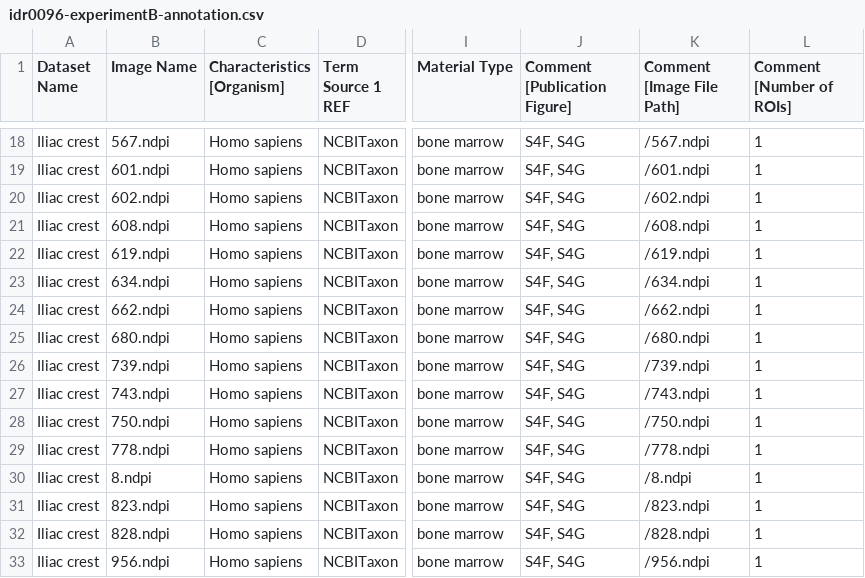
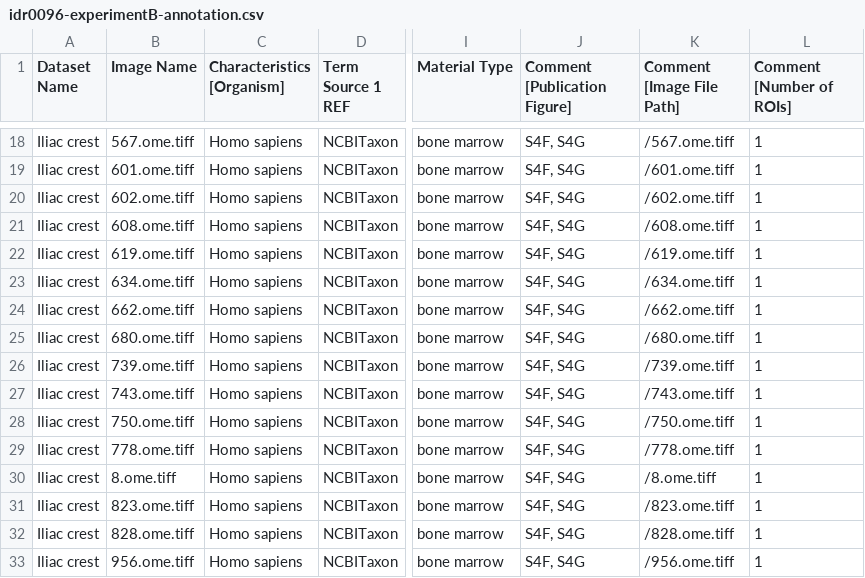
Before and after one commit to IDR/idr0096-tratwal-marrowquant, a CSV file: experimentB/idr0096-experimentB-annotation.csv, drawn as a sheet; only a part is shown, gaps mark what is left out; the diff covers the shown part only; the diff names each change by its address in the sheet, - before the commit and + after, or states it on an @@ line.

Commit message:
Replace the ndpi motif with ome.tiff in expB annotations.csv

```diff
--- a/experimentB/idr0096-experimentB-annotation.csv
+++ b/experimentB/idr0096-experimentB-annotation.csv
-B18 (Image Name): 567.ndpi
+B18 (Image Name): 567.ome.tiff
-K18 (Comment [Image File Path]): /567.ndpi
+K18 (Comment [Image File Path]): /567.ome.tiff
-B19 (Image Name): 601.ndpi
+B19 (Image Name): 601.ome.tiff
-K19 (Comment [Image File Path]): /601.ndpi
+K19 (Comment [Image File Path]): /601.ome.tiff
-B20 (Image Name): 602.ndpi
+B20 (Image Name): 602.ome.tiff
-K20 (Comment [Image File Path]): /602.ndpi
+K20 (Comment [Image File Path]): /602.ome.tiff
-B21 (Image Name): 608.ndpi
+B21 (Image Name): 608.ome.tiff
-K21 (Comment [Image File Path]): /608.ndpi
+K21 (Comment [Image File Path]): /608.ome.tiff
-B22 (Image Name): 619.ndpi
+B22 (Image Name): 619.ome.tiff
-K22 (Comment [Image File Path]): /619.ndpi
+K22 (Comment [Image File Path]): /619.ome.tiff
-B23 (Image Name): 634.ndpi
+B23 (Image Name): 634.ome.tiff
-K23 (Comment [Image File Path]): /634.ndpi
+K23 (Comment [Image File Path]): /634.ome.tiff
-B24 (Image Name): 662.ndpi
+B24 (Image Name): 662.ome.tiff
-K24 (Comment [Image File Path]): /662.ndpi
+K24 (Comment [Image File Path]): /662.ome.tiff
-B25 (Image Name): 680.ndpi
+B25 (Image Name): 680.ome.tiff
-K25 (Comment [Image File Path]): /680.ndpi
+K25 (Comment [Image File Path]): /680.ome.tiff
-B26 (Image Name): 739.ndpi
+B26 (Image Name): 739.ome.tiff
-K26 (Comment [Image File Path]): /739.ndpi
+K26 (Comment [Image File Path]): /739.ome.tiff
-B27 (Image Name): 743.ndpi
+B27 (Image Name): 743.ome.tiff
-K27 (Comment [Image File Path]): /743.ndpi
+K27 (Comment [Image File Path]): /743.ome.tiff
-B28 (Image Name): 750.ndpi
+B28 (Image Name): 750.ome.tiff
-K28 (Comment [Image File Path]): /750.ndpi
+K28 (Comment [Image File Path]): /750.ome.tiff
-B29 (Image Name): 778.ndpi
+B29 (Image Name): 778.ome.tiff
-K29 (Comment [Image File Path]): /778.ndpi
+K29 (Comment [Image File Path]): /778.ome.tiff
-B30 (Image Name): 8.ndpi
+B30 (Image Name): 8.ome.tiff
-K30 (Comment [Image File Path]): /8.ndpi
+K30 (Comment [Image File Path]): /8.ome.tiff
-B31 (Image Name): 823.ndpi
+B31 (Image Name): 823.ome.tiff
-K31 (Comment [Image File Path]): /823.ndpi
+K31 (Comment [Image File Path]): /823.ome.tiff
-B32 (Image Name): 828.ndpi
+B32 (Image Name): 828.ome.tiff
-K32 (Comment [Image File Path]): /828.ndpi
+K32 (Comment [Image File Path]): /828.ome.tiff
-B33 (Image Name): 956.ndpi
+B33 (Image Name): 956.ome.tiff
-K33 (Comment [Image File Path]): /956.ndpi
+K33 (Comment [Image File Path]): /956.ome.tiff
```
Also changed, not shown: 32 edited cells elsewhere in this file.
